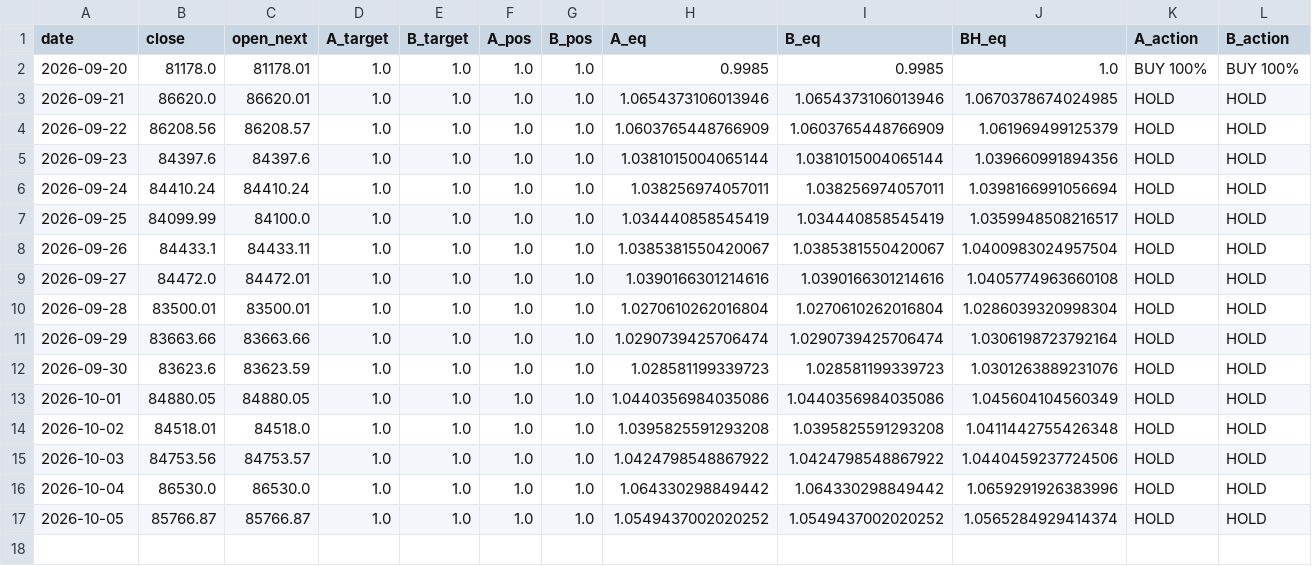
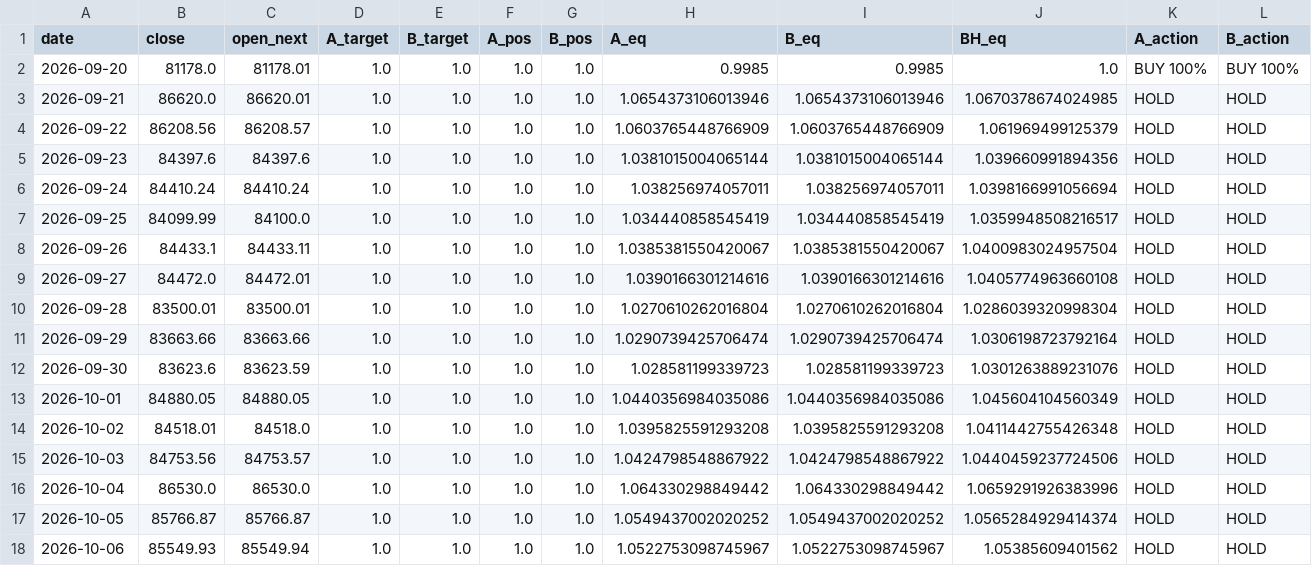
Before and after one commit to huvan9527-a11y/btc_quant, a CSV file: paper_ledger.csv, drawn as a sheet; the diff names each change by its address in the sheet, - before the commit and + after, or states it on an @@ line.

```diff
--- a/paper_ledger.csv
+++ b/paper_ledger.csv
+row 18: 2026-10-06 | 85549.93 | 85549.94 | 1.0 | 1.0 | 1.0 | 1.0 | 1.0522753098745967 | 1.0522753098745967 | 1.05385609401562 | HOLD | HOLD
```
Also changed, not shown: data/BTCUSDT_1d.csv, output/position_daily.csv, 3 other files.
